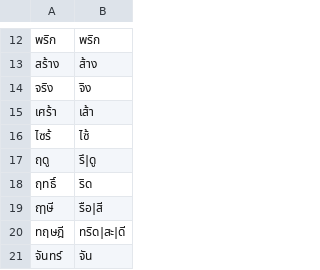
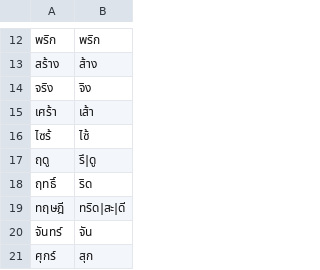
Before and after one commit to ClippyFirst/Thai-Ukrainian-Phonetic-System, a TSV file: data/thai/text_lexicon.tsv, drawn as a sheet; only a part is shown, gaps mark what is left out; the shorter side is filled out with more unchanged rows; the diff names each change by its address in the sheet, - before the commit and + after, or states it on an @@ line.

Commit message:
fix: withhold unsourced Thai ฤๅษี syllabification

```diff
--- a/data/thai/text_lexicon.tsv
+++ b/data/thai/text_lexicon.tsv
-row 19: ฤๅษี | รือ|สี
```
Also changed, not shown: 3 other files.
